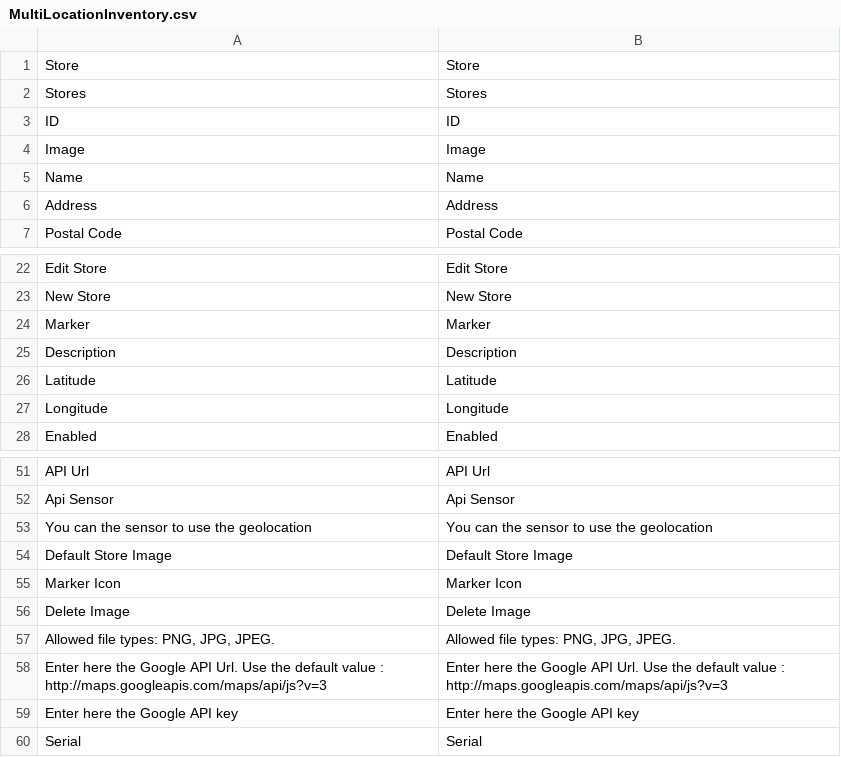
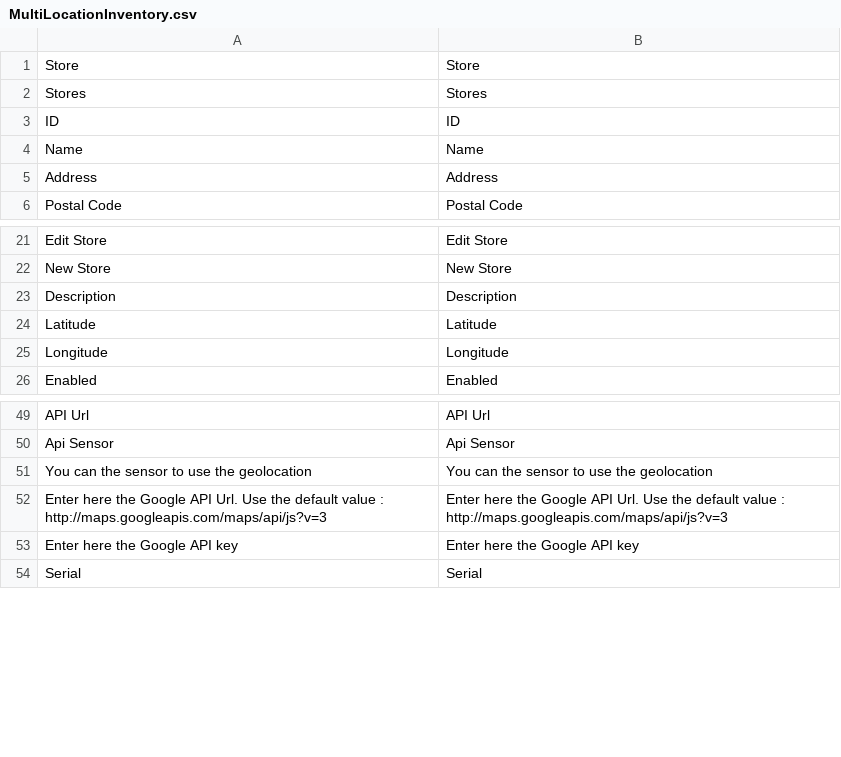
Before and after one commit to Bounteous-Inc/Magento-Multi-Location-Inventory, a CSV file: app/locale/en_US/Demac/MultiLocationInventory.csv, drawn as a sheet; only a part is shown, gaps mark what is left out.

```diff
--- a/app/locale/en_US/Demac/MultiLocationInventory.csv
+++ b/app/locale/en_US/Demac/MultiLocationInventory.csv
@@ -3,3 +3,2 @@
 "ID","ID"
-"Image","Image"
 "Name","Name"
@@ -23,3 +22,2 @@
 "New Store","New Store"
-"Marker","Marker"
 "Description","Description"
@@ -53,6 +51,2 @@
 "You can the sensor to use the geolocation","You can the sensor to use the geolocation"
-"Default Store Image","Default Store Image"
-"Marker Icon","Marker Icon"
-"Delete Image","Delete Image"
-"Allowed file types: PNG, JPG, JPEG.","Allowed file types: PNG, JPG, JPEG."
 "Enter here the Google API Url. Use the default value : http://maps.googleapis.com/maps/api/js?v=3","Enter here the Google API Url. Use the default value : http://maps.googleapis.com/maps/api/js?v=3"
```
Also changed, not shown: app/locale/fr_FR/Demac/MultiLocationInventory.csv, 1 other file.
